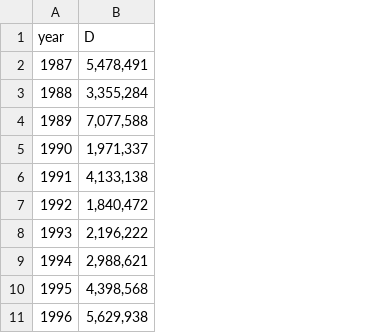
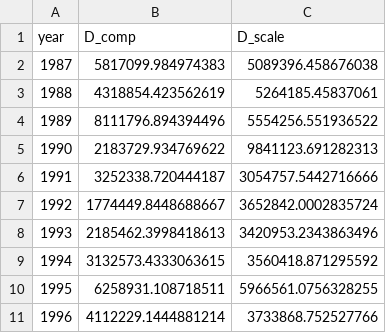
Before and after one commit to oopspark/python, a CSV file: 1_src/graph/data/grain_network_distances.csv, drawn as a sheet; only a part is shown; removed rows and columns are numbered as before the commit, all else as after; the diff names each change by its address in the sheet, - before the commit and + after, or states it on an @@ line.

```diff
--- a/1_src/graph/data/grain_network_distances.csv
+++ b/1_src/graph/data/grain_network_distances.csv
-column B (D), rows 2-11: 5,478,491 | 3,355,284 | 7,077,588 | 1,971,337 | 4,133,138 | 1,840,472 | 2,196,222 | 2,988,621 | 4,398,568 | 5,629,938
+column B (D_comp), rows 2-11: 5817099.984974383 | 4318854.423562619 | 8111796.894394496 | 2183729.934769622 | 3252338.720444187 | 1774449.8448688667 | 2185462.3998418613 | 3132573.4333063615 | 6258931.108718511 | 4112229.1444881214
+column C (D_scale), rows 2-11: 5089396.458676038 | 5264185.45837061 | 5554256.551936522 | 9841123.691282313 | 3054757.5442716666 | 3652842.0002835724 | 3420953.2343863496 | 3560418.871295592 | 5966561.0756328255 | 3733868.752527766
```
Also changed, not shown: 5 other files.
